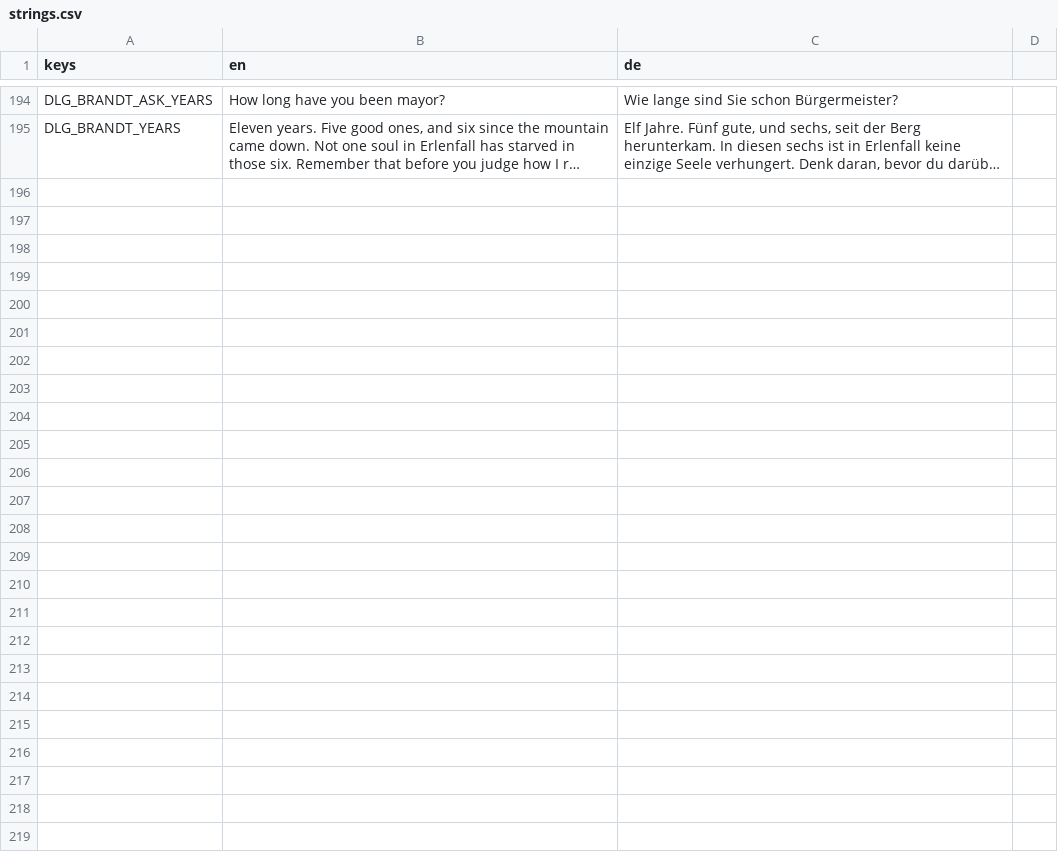
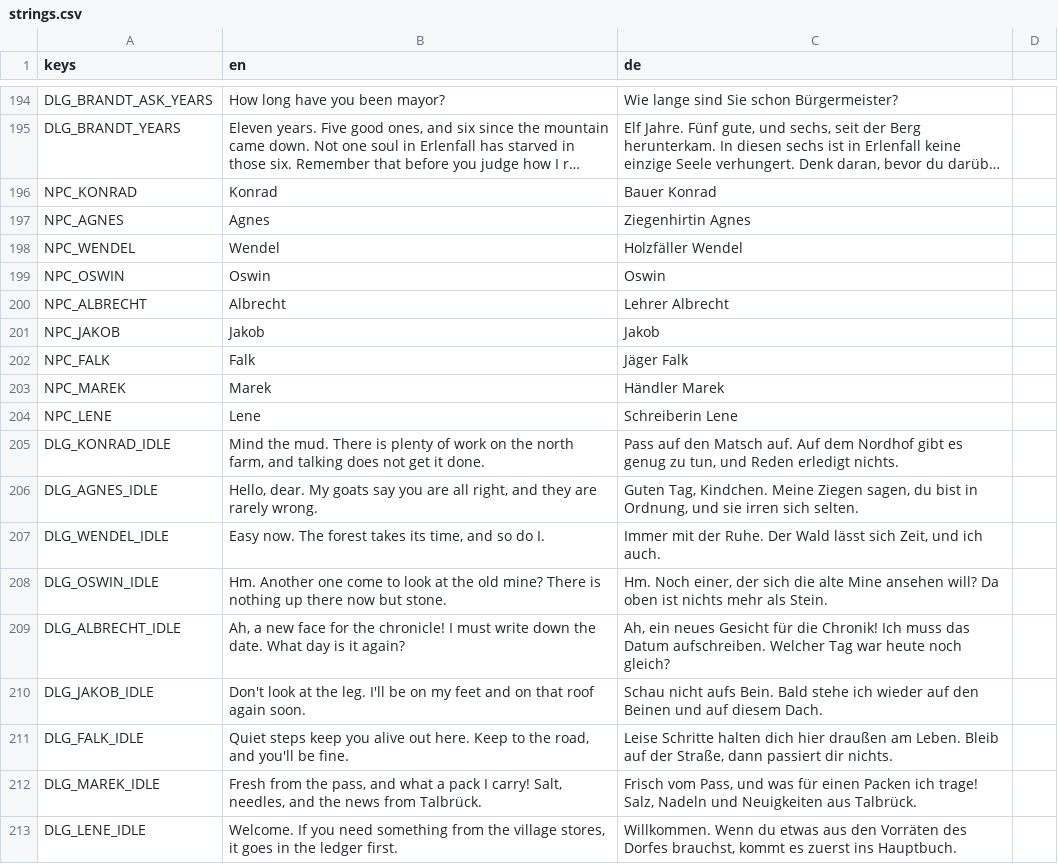
Before and after one commit to Gamperle/Erlenfall, a CSV file: localization/strings.csv, drawn as a sheet; only a part is shown, gaps mark what is left out; long unchanged cells end in …; the diff names each change by its address in the sheet, - before the commit and + after, or states it on an @@ line.

```diff
--- a/localization/strings.csv
+++ b/localization/strings.csv
+row 196: NPC_KONRAD | Konrad | Bauer Konrad
+row 197: NPC_AGNES | Agnes | Ziegenhirtin Agnes
+row 198: NPC_WENDEL | Wendel | Holzfäller Wendel
+row 199: NPC_OSWIN | Oswin | Oswin
+row 200: NPC_ALBRECHT | Albrecht | Lehrer Albrecht
+row 201: NPC_JAKOB | Jakob | Jakob
+row 202: NPC_FALK | Falk | Jäger Falk
+row 203: NPC_MAREK | Marek | Händler Marek
+row 204: NPC_LENE | Lene | Schreiberin Lene
+row 205: DLG_KONRAD_IDLE | Mind the mud. There is plenty of work on the north farm, and talking does not get it done. | Pass auf den Matsch auf. Auf dem Nordhof gibt es genug zu tun, und Reden erledigt nichts.
+row 206: DLG_AGNES_IDLE | Hello, dear. My goats say you are all right, and they are rarely wrong. | Guten Tag, Kindchen. Meine Ziegen sagen, du bist in Ordnung, und sie irren sich selten.
+row 207: DLG_WENDEL_IDLE | Easy now. The forest takes its time, and so do I. | Immer mit der Ruhe. Der Wald lässt sich Zeit, und ich auch.
+row 208: DLG_OSWIN_IDLE | Hm. Another one come to look at the old mine? There is nothing up there now but stone. | Hm. Noch einer, der sich die alte Mine ansehen will? Da oben ist nichts mehr als Stein.
+row 209: DLG_ALBRECHT_IDLE | Ah, a new face for the chronicle! I must write down the date. What day is it again? | Ah, ein neues Gesicht für die Chronik! Ich muss das Datum aufschreiben. Welcher Tag war heute noch gleich?
+row 210: DLG_JAKOB_IDLE | Don't look at the leg. I'll be on my feet and on that roof again soon. | Schau nicht aufs Bein. Bald stehe ich wieder auf den Beinen und auf diesem Dach.
+row 211: DLG_FALK_IDLE | Quiet steps keep you alive out here. Keep to the road, and you'll be fine. | Leise Schritte halten dich hier draußen am Leben. Bleib auf der Straße, dann passiert dir nichts.
+row 212: DLG_MAREK_IDLE | Fresh from the pass, and what a pack I carry! Salt, needles, and the news from Talbrück. | Frisch vom Pass, und was für einen Packen ich trage! Salz, Nadeln und Neuigkeiten aus Talbrück.
+row 213: DLG_LENE_IDLE | Welcome. If you need something from the village stores, it goes in the ledger first. | Willkommen. Wenn du etwas aus den Vorräten des Dorfes brauchst, kommt es zuerst ins Hauptbuch.
```
Also changed, not shown: 4 other files.
